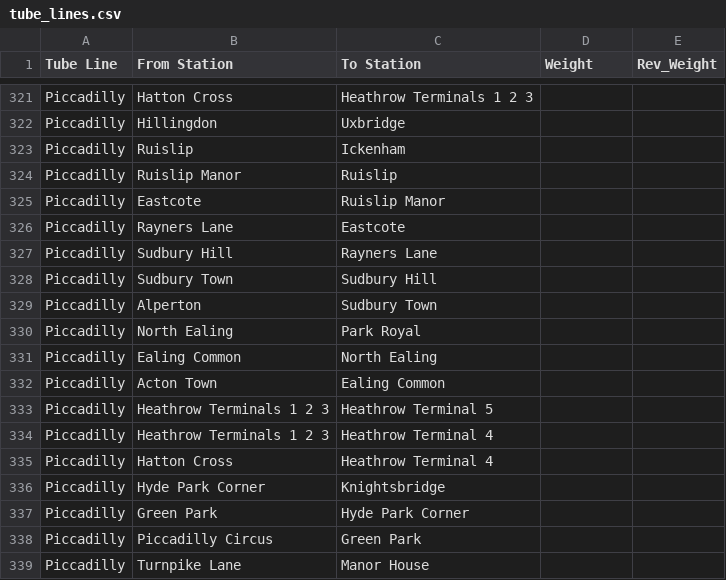
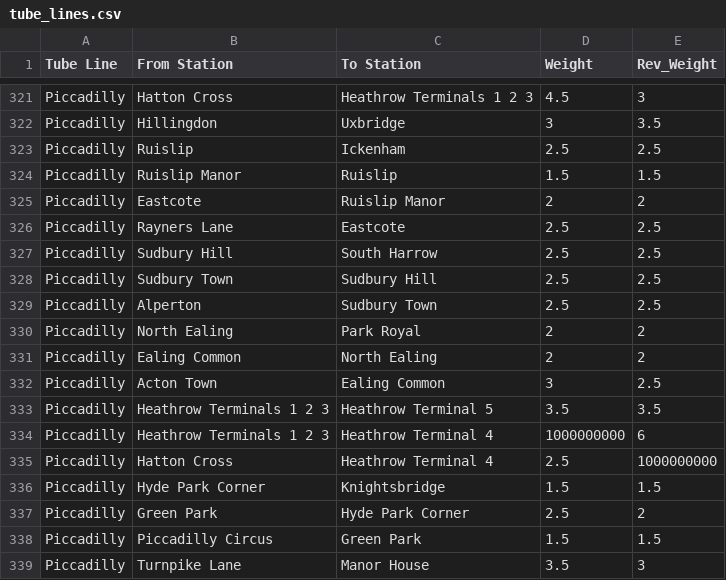
Before and after one commit to thrburnell/c3gp, a CSV file: algorithm/src/data/tube_lines.csv, drawn as a sheet; only a part is shown, gaps mark what is left out; the diff covers the shown part only; the diff names each change by its address in the sheet, - before the commit and + after, or states it on an @@ line.

```diff
--- a/algorithm/src/data/tube_lines.csv
+++ b/algorithm/src/data/tube_lines.csv
-D321 (Weight): (empty)
+D321 (Weight): 4.5
-E321 (Rev_Weight): (empty)
+E321 (Rev_Weight): 3
-D322 (Weight): (empty)
+D322 (Weight): 3
-E322 (Rev_Weight): (empty)
+E322 (Rev_Weight): 3.5
-D323 (Weight): (empty)
+D323 (Weight): 2.5
-E323 (Rev_Weight): (empty)
+E323 (Rev_Weight): 2.5
-D324 (Weight): (empty)
+D324 (Weight): 1.5
-E324 (Rev_Weight): (empty)
+E324 (Rev_Weight): 1.5
-D325 (Weight): (empty)
+D325 (Weight): 2
-E325 (Rev_Weight): (empty)
+E325 (Rev_Weight): 2
-D326:D329 (Weight): (empty)
+D326:D329 (Weight): 2.5
-E326:E329 (Rev_Weight): (empty)
+E326:E329 (Rev_Weight): 2.5
-C327 (To Station): Rayners Lane
+C327 (To Station): South Harrow
-D330:D331 (Weight): (empty)
+D330:D331 (Weight): 2
-E330:E331 (Rev_Weight): (empty)
+E330:E331 (Rev_Weight): 2
-D332 (Weight): (empty)
+D332 (Weight): 3
-E332 (Rev_Weight): (empty)
+E332 (Rev_Weight): 2.5
-D333 (Weight): (empty)
+D333 (Weight): 3.5
-E333 (Rev_Weight): (empty)
+E333 (Rev_Weight): 3.5
-D334 (Weight): (empty)
+D334 (Weight): 1000000000
-E334 (Rev_Weight): (empty)
+E334 (Rev_Weight): 6
-D335 (Weight): (empty)
+D335 (Weight): 2.5
-E335 (Rev_Weight): (empty)
+E335 (Rev_Weight): 1000000000
-D336 (Weight): (empty)
+D336 (Weight): 1.5
-E336 (Rev_Weight): (empty)
+E336 (Rev_Weight): 1.5
-D337 (Weight): (empty)
+D337 (Weight): 2.5
-E337 (Rev_Weight): (empty)
+E337 (Rev_Weight): 2
-D338 (Weight): (empty)
+D338 (Weight): 1.5
-E338 (Rev_Weight): (empty)
+E338 (Rev_Weight): 1.5
-D339 (Weight): (empty)
+D339 (Weight): 3.5
-E339 (Rev_Weight): (empty)
+E339 (Rev_Weight): 3
```
Also changed, not shown: 1 added row and 97 edited cells elsewhere in this file.
